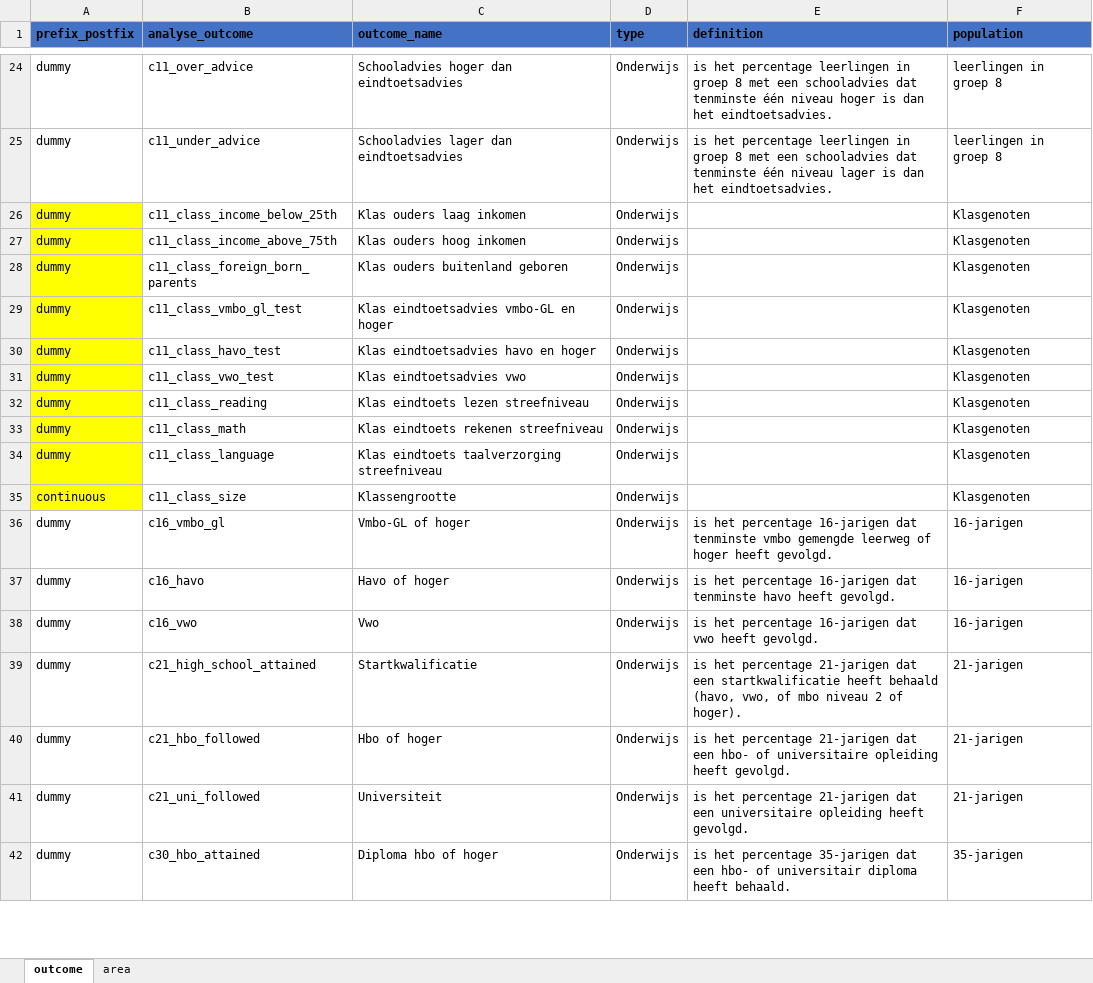
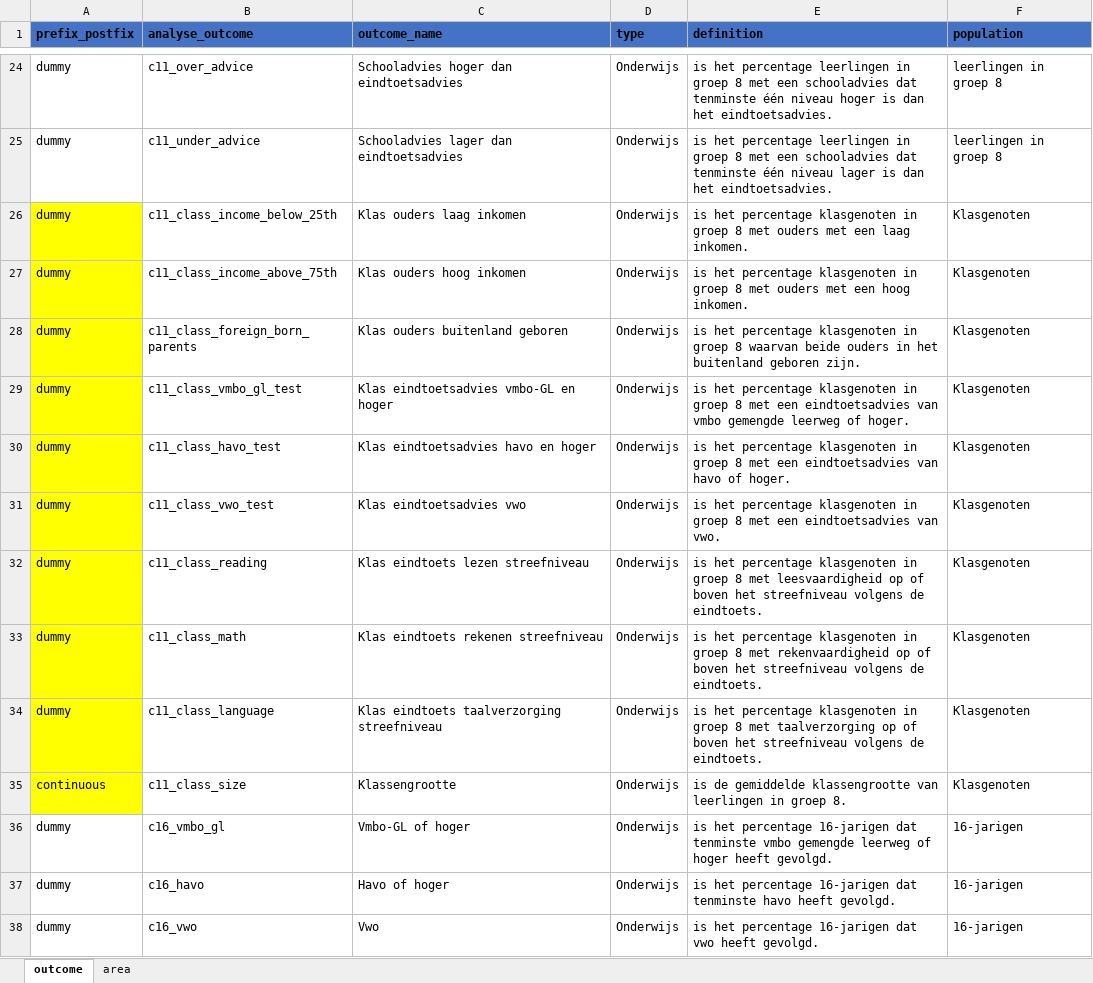
Before and after one commit to Netherlands-Opportunity-Lab/Kansenkloof_Nederland, an Excel workbook: data/nl/outcome_table.xlsx, sheet outcome, drawn as a sheet; only a part is shown, gaps mark what is left out; the shorter side is filled out with more unchanged rows; values as stored, in another font and other column widths than the file's, no borders; the diff names each change by its address in the sheet, - before the commit and + after, or states it on an @@ line.

Commit message:
add outcome definition

```diff
--- a/data/nl/outcome_table.xlsx (sheet outcome)
+++ b/data/nl/outcome_table.xlsx (sheet outcome)
-E26 (definition): (empty)
+E26 (definition): is het percentage klasgenoten in groep 8 met ouders met een laag inkomen.
-E27 (definition): (empty)
+E27 (definition): is het percentage klasgenoten in groep 8 met ouders met een hoog inkomen.
-E28 (definition): (empty)
+E28 (definition): is het percentage klasgenoten in groep 8 waarvan beide ouders in het buitenland geboren zijn.
-E29 (definition): (empty)
+E29 (definition): is het percentage klasgenoten in groep 8 met een eindtoetsadvies van vmbo gemengde leerweg of hoger.
-E30 (definition): (empty)
+E30 (definition): is het percentage klasgenoten in groep 8 met een eindtoetsadvies van havo of hoger.
-E31 (definition): (empty)
+E31 (definition): is het percentage klasgenoten in groep 8 met een eindtoetsadvies van vwo.
-E32 (definition): (empty)
+E32 (definition): is het percentage klasgenoten in groep 8 met leesvaardigheid op of boven het streefniveau volgens de eindtoets.
-E33 (definition): (empty)
+E33 (definition): is het percentage klasgenoten in groep 8 met rekenvaardigheid op of boven het streefniveau volgens de eindtoets.
-E34 (definition): (empty)
+E34 (definition): is het percentage klasgenoten in groep 8 met taalverzorging op of boven het streefniveau volgens de eindtoets.
-E35 (definition): (empty)
+E35 (definition): is de gemiddelde klassengrootte van leerlingen in groep 8.
```
Also changed, not shown: 1 other file.
